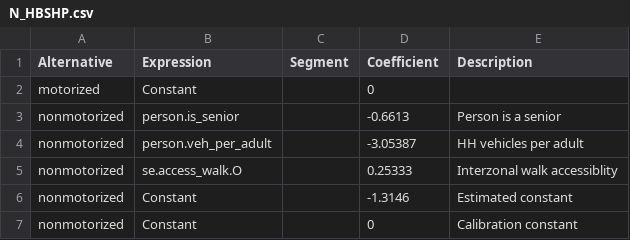
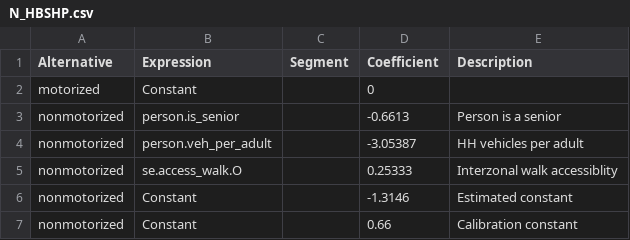
Before and after one commit to Caliper-Corporation/Reno_TDM, a CSV file: master/resident/nonmotorized/N_HBSHP.csv, drawn as a sheet.

```diff
--- a/master/resident/nonmotorized/N_HBSHP.csv
+++ b/master/resident/nonmotorized/N_HBSHP.csv
@@ -6,2 +6,2 @@ nonmotorized,se.access_walk.O,,0.25333,Interzonal walk accessiblity
 nonmotorized,Constant,,-1.3146,Estimated constant
-nonmotorized,Constant,,0,Calibration constant
+nonmotorized,Constant,,0.66,Calibration constant
```
Also changed, not shown: master/resident/nonmotorized/N_HBO.csv, master/resident/nonmotorized/N_HBSCH.csv, 5 other files.
